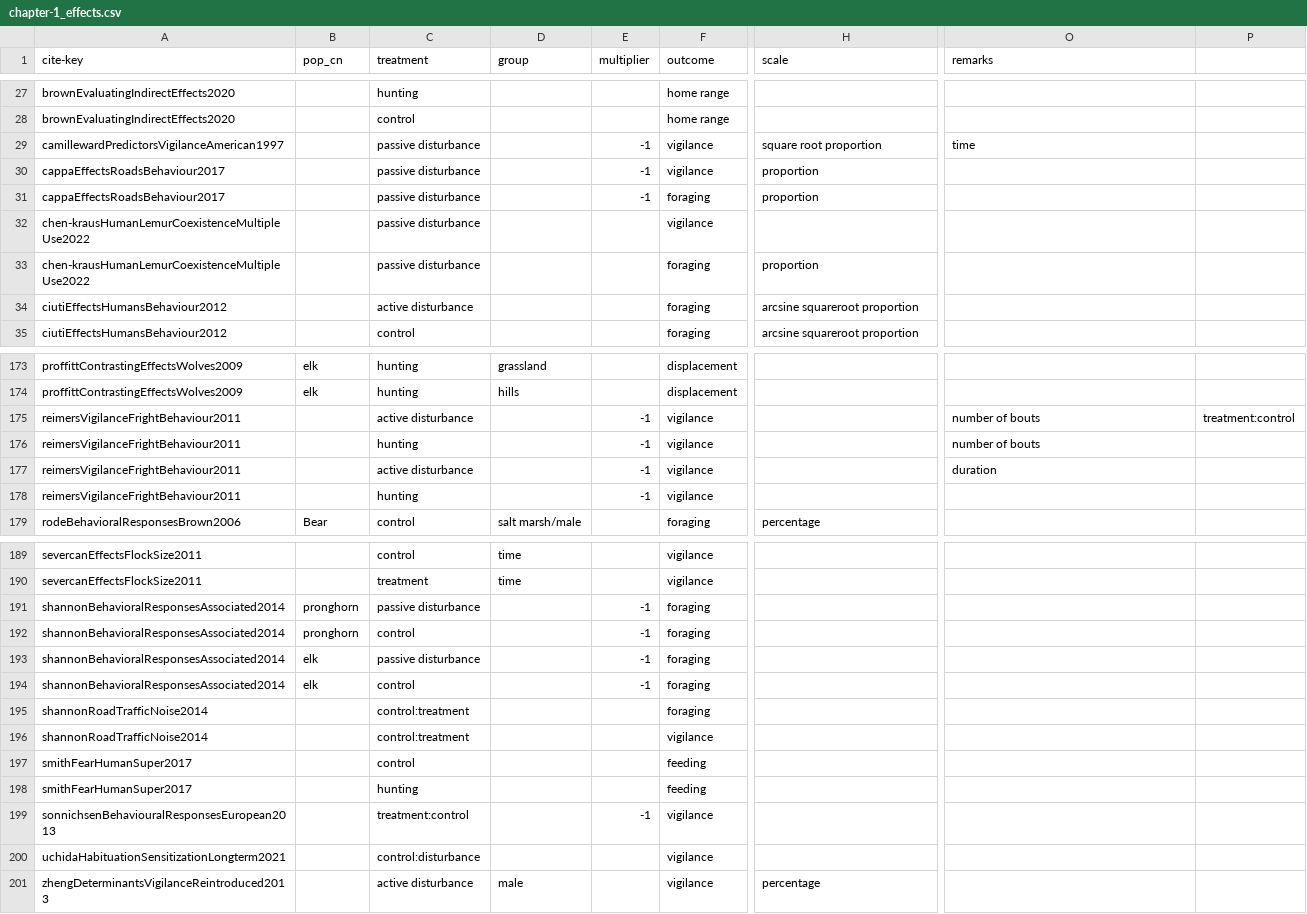
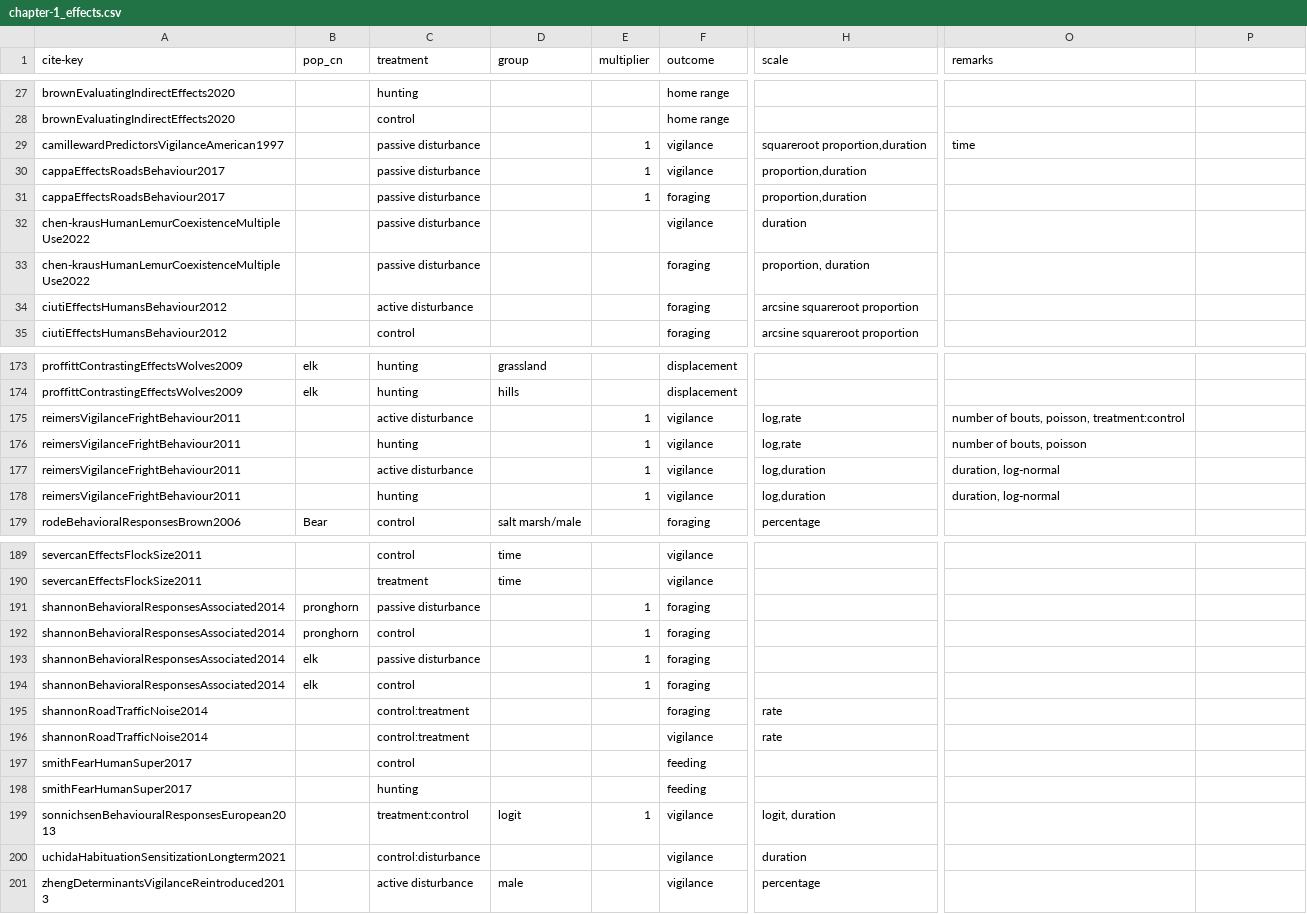
Before and after one commit to cheesesnakes/superpredator-or-superscary, a CSV file: meta-analysis/data/chapter-1_effects.csv, drawn as a sheet; only a part is shown, gaps mark what is left out; the diff covers the shown part only; the diff names each change by its address in the sheet, - before the commit and + after, or states it on an @@ line.

```diff
--- a/meta-analysis/data/chapter-1_effects.csv
+++ b/meta-analysis/data/chapter-1_effects.csv
-E29:E31 (multiplier): -1
+E29:E31 (multiplier): 1
-H29 (scale): square root proportion
+H29 (scale): squareroot proportion,duration
-H30:H31 (scale): proportion
+H30:H31 (scale): proportion,duration
-H32 (scale): (empty)
+H32 (scale): duration
-H33 (scale): proportion
+H33 (scale): proportion, duration
-E175:E178 (multiplier): -1
+E175:E178 (multiplier): 1
-H175:H176 (scale): (empty)
+H175:H176 (scale): log,rate
-O175 (remarks): number of bouts
+O175 (remarks): number of bouts, poisson, treatment:control
-P175: treatment:control
+P175: (empty)
-O176 (remarks): number of bouts
+O176 (remarks): number of bouts, poisson
-H177:H178 (scale): (empty)
+H177:H178 (scale): log,duration
-O177 (remarks): duration
+O177 (remarks): duration, log-normal
-O178 (remarks): (empty)
+O178 (remarks): duration, log-normal
-E191:E194 (multiplier): -1
+E191:E194 (multiplier): 1
-H195:H196 (scale): (empty)
+H195:H196 (scale): rate
-D199 (group): (empty)
+D199 (group): logit
-E199 (multiplier): -1
+E199 (multiplier): 1
-H199 (scale): (empty)
+H199 (scale): logit, duration
-H200 (scale): (empty)
+H200 (scale): duration
```
Also changed, not shown: 31 edited cells elsewhere in this file, meta-analysis/data/clean_data.csv, meta-analysis/data/effect-size.csv, 7 other files.
